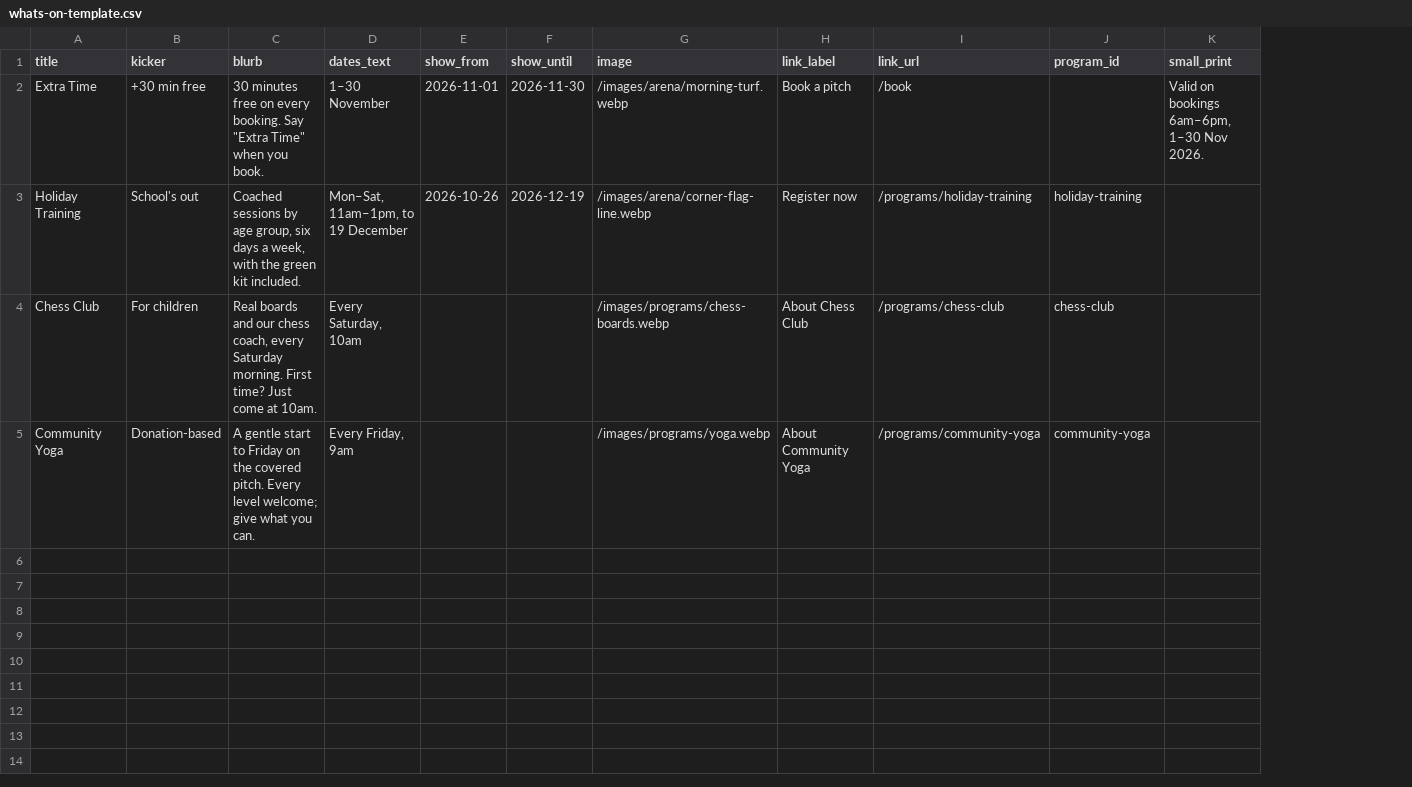
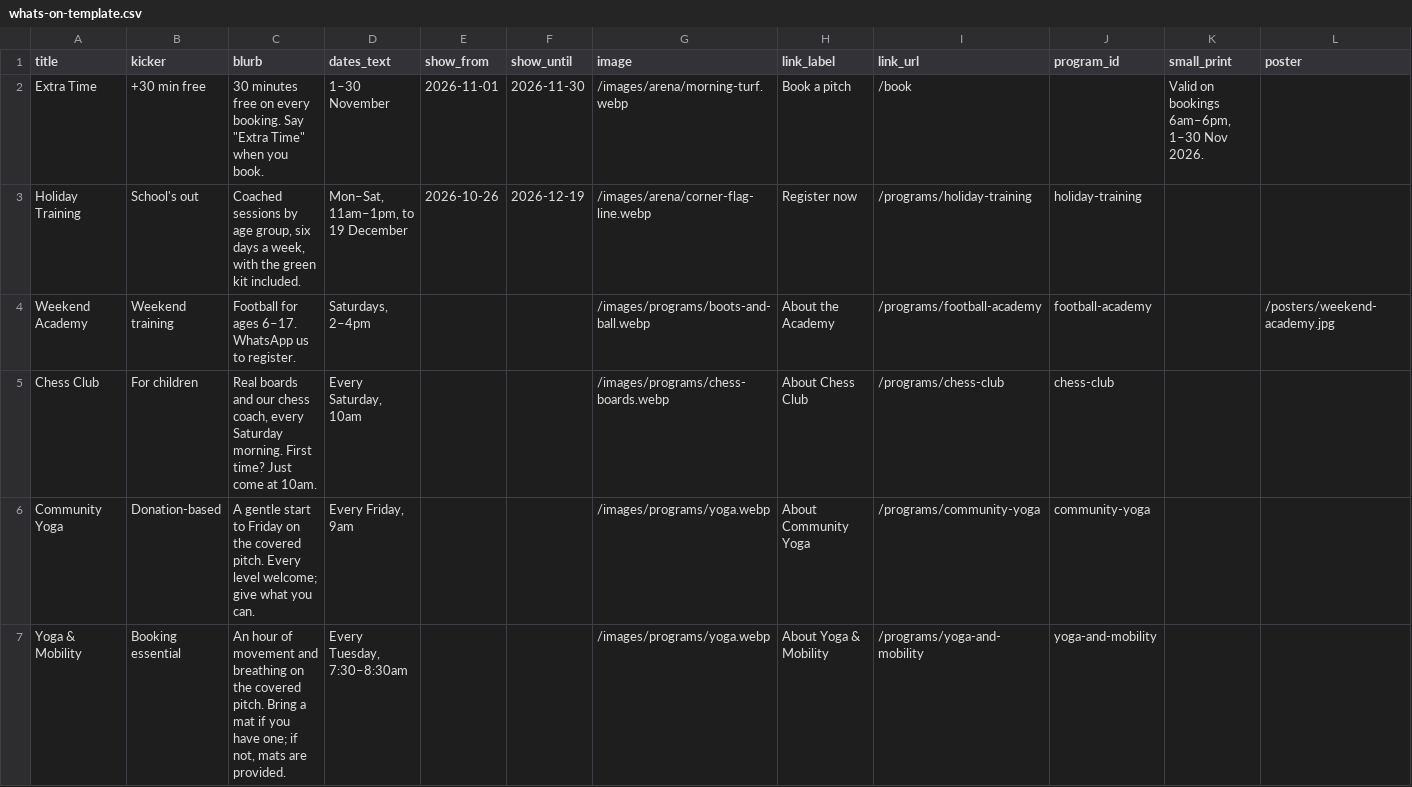
Before and after one commit to Murash-ops/mvsa-publicV2, a CSV file: docs/whats-on-template.csv, drawn as a sheet; addresses are those after the commit; the diff names each change by its address in the sheet, - before the commit and + after, or states it on an @@ line.

```diff
--- a/docs/whats-on-template.csv
+++ b/docs/whats-on-template.csv
+column L (poster), empty
+row 4: Weekend Academy | Weekend training | Football for ages 6–17. WhatsApp us to register. | Saturdays, 2–4pm |  |  | /images/programs/boots-and-ball.webp | About the Academy | /programs/football-academy | football-academy |  | /posters/weekend-academy.jpg
+row 7: Yoga & Mobility | Booking essential | An hour of movement and breathing on the covered pitch. Bring a mat if you have one; if not, mats are provided. | Every Tuesday, 7:30–8:30am |  |  | /images/programs/yoga.webp | About Yoga & Mobility | /programs/yoga-and-mobility | yoga-and-mobility
```
Also changed, not shown: 18 other files.
